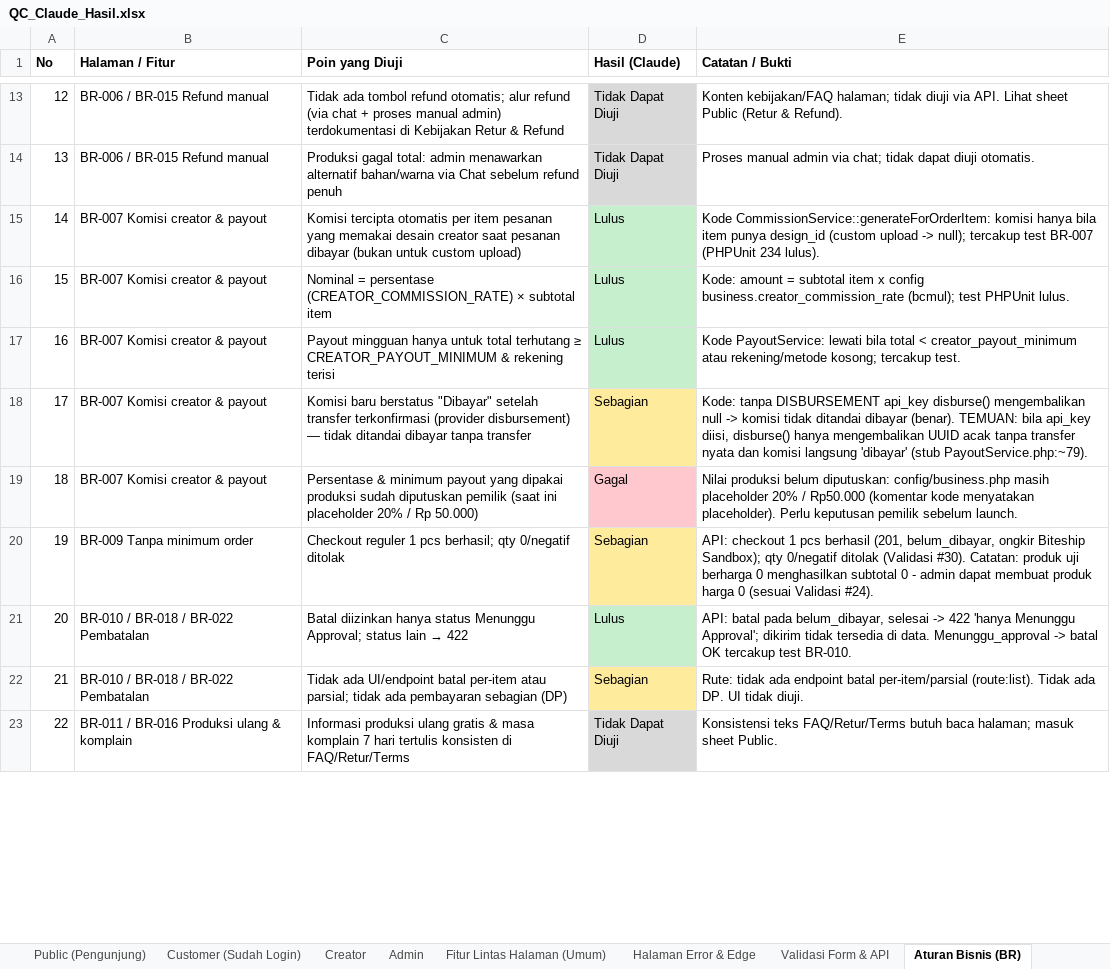
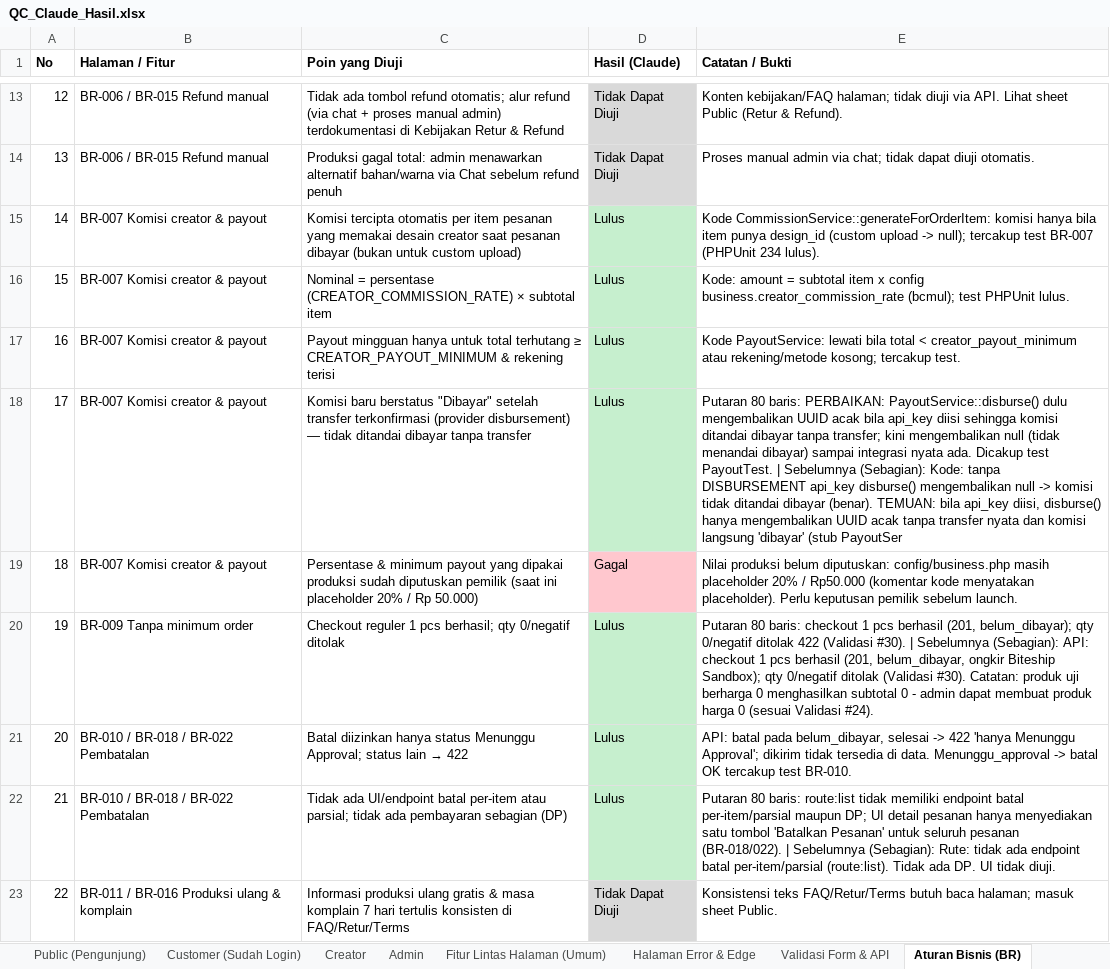
Before and after one commit to djvahd/harmoniclothing, an Excel workbook: Required Document/QC_Claude_Hasil.xlsx, sheet Aturan Bisnis (BR), drawn as a sheet; only a part is shown, gaps mark what is left out; values as stored, in another font and other column widths than the file's, no borders; the diff covers the shown part only; the diff names each change by its address in the sheet, - before the commit and + after, or states it on an @@ line.

Commit message:
docs(qa): update QC result sheet after working the partial rows
Sebagian 153 -> 56, Lulus 635 -> 730.

```diff
--- a/Required Document/QC_Claude_Hasil.xlsx (sheet Aturan Bisnis (BR))
+++ b/Required Document/QC_Claude_Hasil.xlsx (sheet Aturan Bisnis (BR))
-D18 (Hasil (Claude)): Sebagian
+D18 (Hasil (Claude)): Lulus
-D18 fill: #FFEB9C
+D18 fill: #C6EFCE
-E18 (Catatan / Bukti): Kode: tanpa DISBURSEMENT api_key disburse() mengembalikan null -> komisi tidak ditandai dibayar (benar). TEMUAN: bila api_key diisi, disburse() hanya mengembalikan UUID acak tanpa transfer nyata dan komisi langsung 'dibayar' (stub PayoutService.php:~79).
+E18 (Catatan / Bukti): Putaran 80 baris: PERBAIKAN: PayoutService::disburse() dulu mengembalikan UUID acak bila api_key diisi sehingga komisi ditandai dibayar tanpa transfer; kini mengembalikan null (tidak menandai dibayar) sampai integrasi nyata ada. Dicakup test PayoutTest. | Sebelumnya (Sebagian): Kode: tanpa DISBURSEMENT api_key disburse() mengembalikan null -> komisi tidak ditandai dibayar (benar). TEMUAN: bila api_key diisi, disburse() hanya mengembalikan UUID acak tanpa transfer nyata dan komisi langsung 'dibayar' (stub PayoutSer
-D20 (Hasil (Claude)): Sebagian
+D20 (Hasil (Claude)): Lulus
-D20 fill: #FFEB9C
+D20 fill: #C6EFCE
-E20 (Catatan / Bukti): API: checkout…
+E20 (Catatan / Bukti): Putaran 80 baris: checkout 1 pcs berhasil (201, belum_dibayar); qty 0/negatif ditolak 422 (Validasi #30). | Sebelumnya (Sebagian): API: checkout…
-D22 (Hasil (Claude)): Sebagian
+D22 (Hasil (Claude)): Lulus
-D22 fill: #FFEB9C
+D22 fill: #C6EFCE
-E22 (Catatan / Bukti): Rute: tidak…
+E22 (Catatan / Bukti): Putaran 80 baris: route:list tidak memiliki endpoint batal per-item/parsial maupun DP; UI detail pesanan hanya menyediakan satu tombol 'Batalkan Pesanan' untuk seluruh pesanan (BR-018/022). | Sebelumnya (Sebagian): Rute: tidak…
```
Also changed, not shown: 13 edited cells and cell formats elsewhere in this sheet, sheet Public (Pengunjung), sheet Customer (Sudah Login), sheet Admin, sheet Halaman Error & Edge, sheet Fitur Lintas Halaman (Umum), sheet Backend, Job & Email, 4 more sheets.
